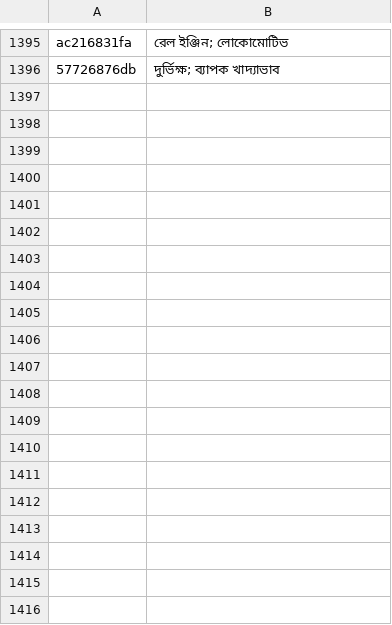
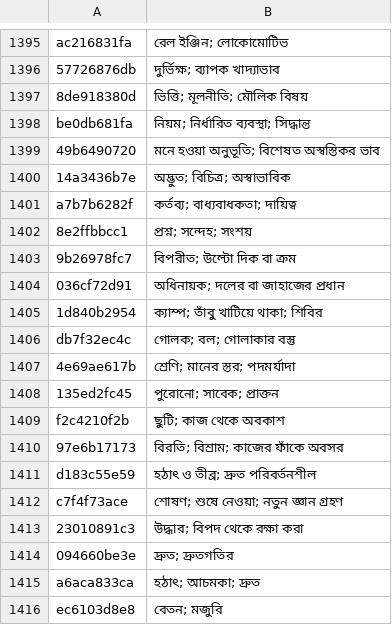
Before and after one commit to Mr04Nazmul/nihongo-path-books, a TSV file: translations/entry-overrides.tsv, drawn as a sheet; only a part is shown, gaps mark what is left out; the diff covers the shown part only.

Commit message:
Correct 116 N3/N2 Bengali fields

```diff
--- a/translations/entry-overrides.tsv
+++ b/translations/entry-overrides.tsv
@@ -1396 +1396,21 @@ ac216831fa	রেল ইঞ্জিন; লোকোমোটিভ
 57726876db	দুর্ভিক্ষ; ব্যাপক খাদ্যাভাব
+8de918380d	ভিত্তি; মূলনীতি; মৌলিক বিষয়
+be0db681fa	নিয়ম; নির্ধারিত ব্যবস্থা; সিদ্ধান্ত
+49b6490720	মনে হওয়া অনুভূতি; বিশেষত অস্বস্তিকর ভাব
+14a3436b7e	অদ্ভুত; বিচিত্র; অস্বাভাবিক
+a7b7b6282f	কর্তব্য; বাধ্যবাধকতা; দায়িত্ব
+8e2ffbbcc1	প্রশ্ন; সন্দেহ; সংশয়
+9b26978fc7	বিপরীত; উল্টো দিক বা ক্রম
+036cf72d91	অধিনায়ক; দলের বা জাহাজের প্রধান
+1d840b2954	ক্যাম্প; তাঁবু খাটিয়ে থাকা; শিবির
+db7f32ec4c	গোলক; বল; গোলাকার বস্তু
+4e69ae617b	শ্রেণি; মানের স্তর; পদমর্যাদা
+135ed2fc45	পুরোনো; সাবেক; প্রাক্তন
+f2c4210f2b	ছুটি; কাজ থেকে অবকাশ
+97e6b17173	বিরতি; বিশ্রাম; কাজের ফাঁকে অবসর
+d183c55e59	হঠাৎ ও তীব্র; দ্রুত পরিবর্তনশীল
+c7f4f73ace	শোষণ; শুষে নেওয়া; নতুন জ্ঞান গ্রহণ
+23010891c3	উদ্ধার; বিপদ থেকে রক্ষা করা
+094660be3e	দ্রুত; দ্রুতগতির
+a6aca833ca	হঠাৎ; আচমকা; দ্রুত
+ec6103d8e8	বেতন; মজুরি
```
Also changed, not shown: 20 added rows elsewhere in this file.
